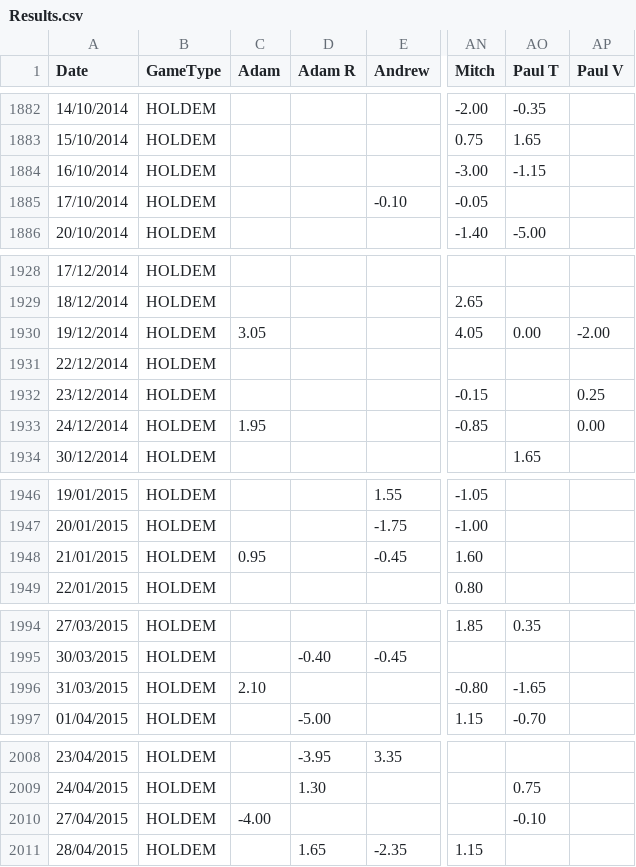
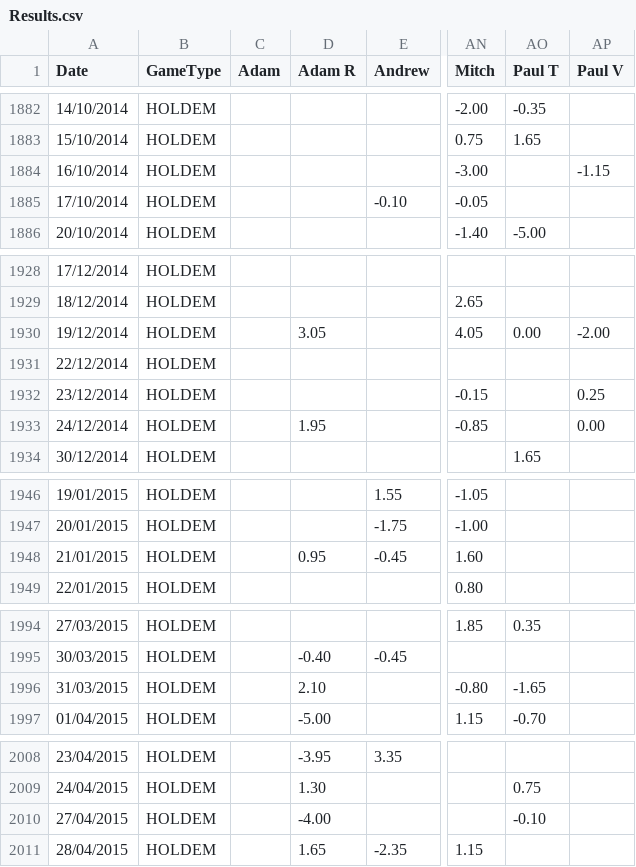
Before and after one commit to andywarren86/quicksplit, a CSV file: data/Results.csv, drawn as a sheet; only a part is shown, gaps mark what is left out; the diff covers the shown part only; the diff names each change by its address in the sheet, - before the commit and + after, or states it on an @@ line.

```diff
--- a/data/Results.csv
+++ b/data/Results.csv
-AO1884 (Paul T): -1.15
+AO1884 (Paul T): (empty)
-AP1884 (Paul V): (empty)
+AP1884 (Paul V): -1.15
-C1930 (Adam): 3.05
+C1930 (Adam): (empty)
-D1930 (Adam R): (empty)
+D1930 (Adam R): 3.05
-C1933 (Adam): 1.95
+C1933 (Adam): (empty)
-D1933 (Adam R): (empty)
+D1933 (Adam R): 1.95
-C1948 (Adam): 0.95
+C1948 (Adam): (empty)
-D1948 (Adam R): (empty)
+D1948 (Adam R): 0.95
-C1996 (Adam): 2.10
+C1996 (Adam): (empty)
-D1996 (Adam R): (empty)
+D1996 (Adam R): 2.10
-C2010 (Adam): -4.00
+C2010 (Adam): (empty)
-D2010 (Adam R): (empty)
+D2010 (Adam R): -4.00
```
Also changed, not shown: 26 edited cells elsewhere in this file.
